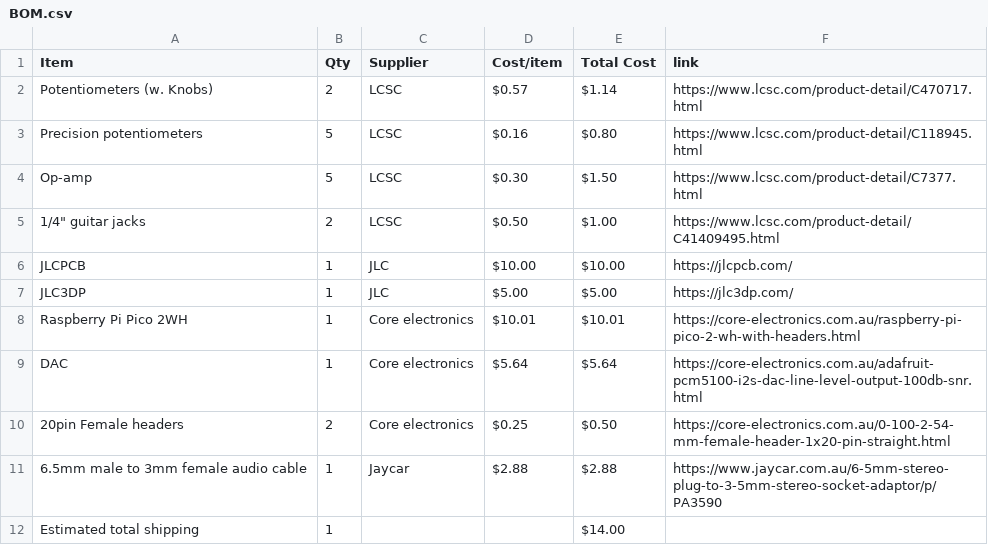
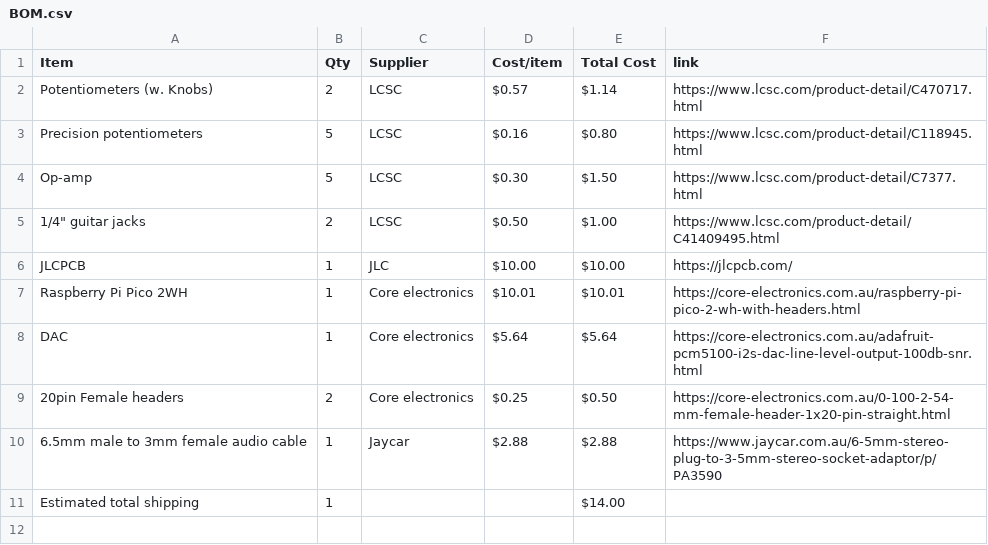
Before and after one commit to he1ias/programmable-guitar-pedal, a CSV file: BOM.csv, drawn as a sheet.

Commit message:
Sync Programmable Guitar Pedal from Half Life

```diff
--- a/BOM.csv
+++ b/BOM.csv
@@ -6,3 +6,2 @@ Op-amp,5,LCSC,$0.30,$1.50,https://www.lcsc.com/product-detail/C7377.html
 JLCPCB,1,JLC,$10.00,$10.00,https://jlcpcb.com/
-JLC3DP,1,JLC,$5.00,$5.00,https://jlc3dp.com/
 Raspberry Pi Pico 2WH,1,Core electronics,$10.01,$10.01,https://core-electronics.com.au/raspberry-pi-pico-2-wh-with-headers.html
```
